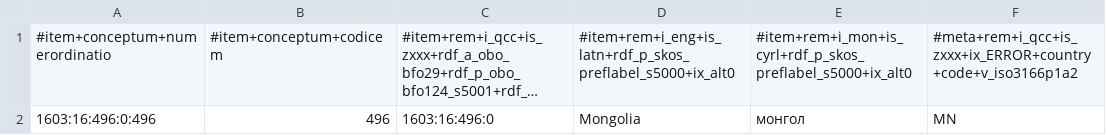
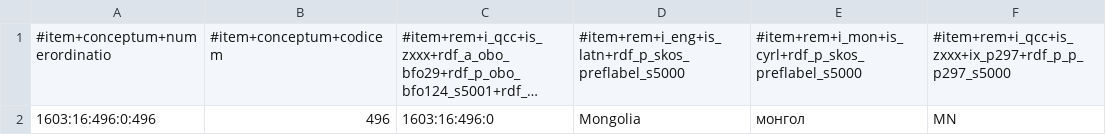
Before and after one commit to MDCIII/1603_16_496, a CSV file: 1603/16/496/0/1603_16_496_0.no1.tm.hxl.csv, drawn as a sheet; only a part is shown; long unchanged cells end in …; the diff names each change by its address in the sheet, - before the commit and + after, or states it on an @@ line.

```diff
--- a/1603/16/496/0/1603_16_496_0.no1.tm.hxl.csv
+++ b/1603/16/496/0/1603_16_496_0.no1.tm.hxl.csv
-D1: #item+rem+i_eng+is_latn+rdf_p_skos_preflabel_s5000+ix_alt0
+D1: #item+rem+i_eng+is_latn+rdf_p_skos_preflabel_s5000
-E1: #item+rem+i_mon+is_cyrl+rdf_p_skos_preflabel_s5000+ix_alt0
+E1: #item+rem+i_mon+is_cyrl+rdf_p_skos_preflabel_s5000
-F1: #meta+rem+i_qcc+is_zxxx+ix_ERROR+country+code+v_iso3166p1a2
+F1: #item+rem+i_qcc+is_zxxx+ix_p297+rdf_p_p_p297_s5000
```
Also changed, not shown: 1603/16/496/1/1603_16_496_1.no1.tm.hxl.csv, 1603/16/496/2/1603_16_496_2.no1.tm.hxl.csv, 13 other files.
